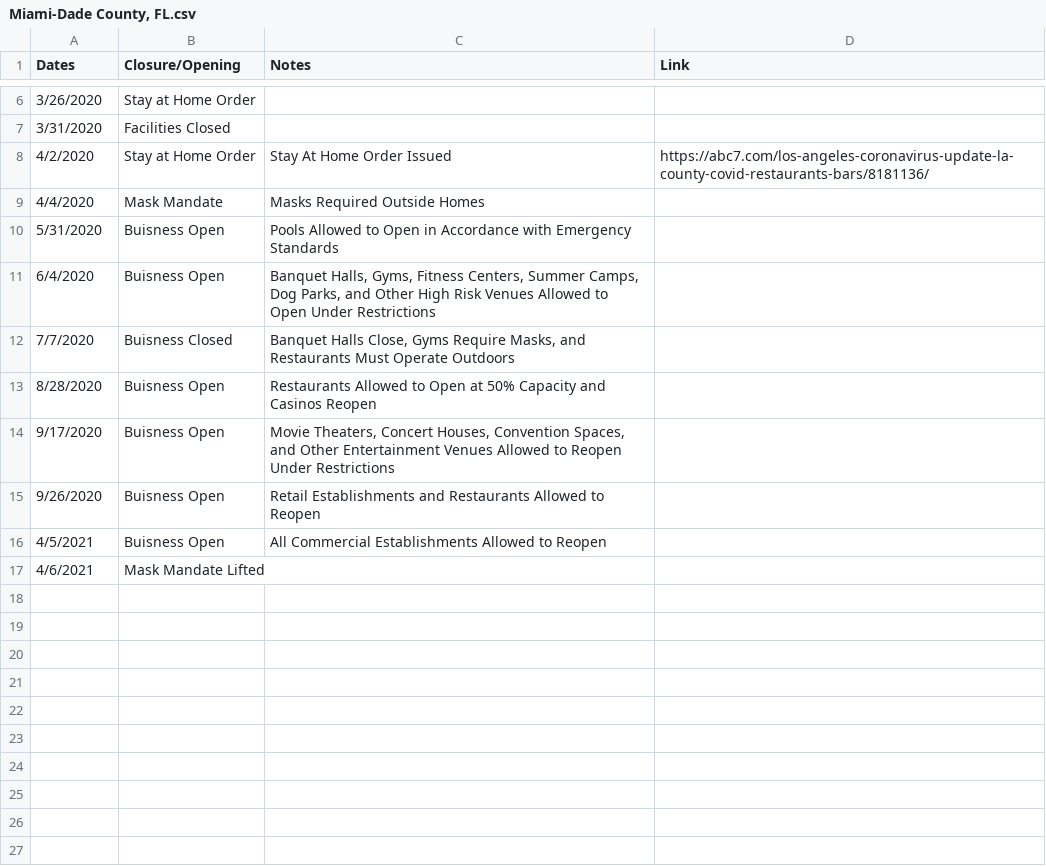
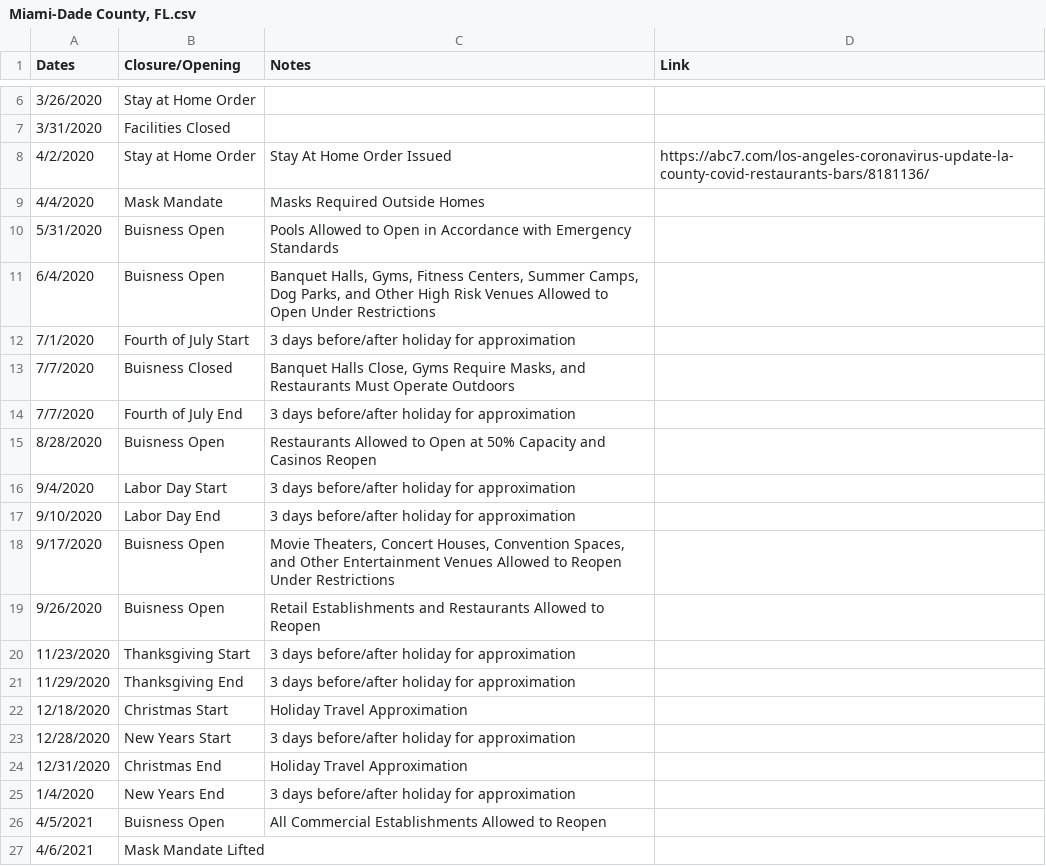
Before and after one commit to holiday-pettijohn/COVID-Tracking-Biola-Summer, a CSV file: Data/State Closure Data/County Closure Data/Miami-Dade County, FL.csv, drawn as a sheet; only a part is shown, gaps mark what is left out; the diff names each change by its address in the sheet, - before the commit and + after, or states it on an @@ line.

```diff
--- a/Data/State Closure Data/County Closure Data/Miami-Dade County, FL.csv
+++ b/Data/State Closure Data/County Closure Data/Miami-Dade County, FL.csv
+row 12: 7/1/2020 | Fourth of July Start | 3 days before/after holiday for approximation
+row 14: 7/7/2020 | Fourth of July End | 3 days before/after holiday for approximation
+row 16: 9/4/2020 | Labor Day Start | 3 days before/after holiday for approximation
+row 17: 9/10/2020 | Labor Day End | 3 days before/after holiday for approximation
+row 20: 11/23/2020 | Thanksgiving Start | 3 days before/after holiday for approximation
+row 21: 11/29/2020 | Thanksgiving End | 3 days before/after holiday for approximation
+row 22: 12/18/2020 | Christmas Start | Holiday Travel Approximation
+row 23: 12/28/2020 | New Years Start | 3 days before/after holiday for approximation
+row 24: 12/31/2020 | Christmas End | Holiday Travel Approximation
+row 25: 1/4/2020 | New Years End | 3 days before/after holiday for approximation
```
Also changed, not shown: Data/State Closure Data/County Closure Data/Maricopa County, AZ.csv, 1 other file.
